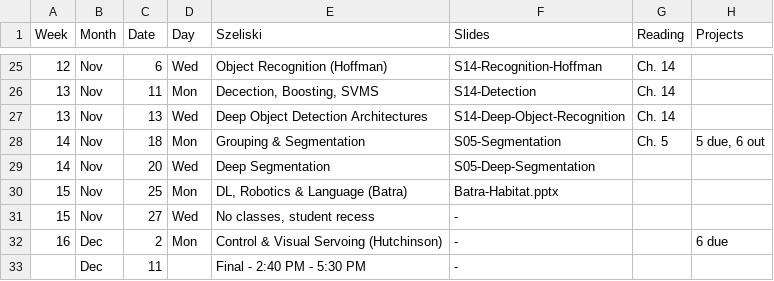
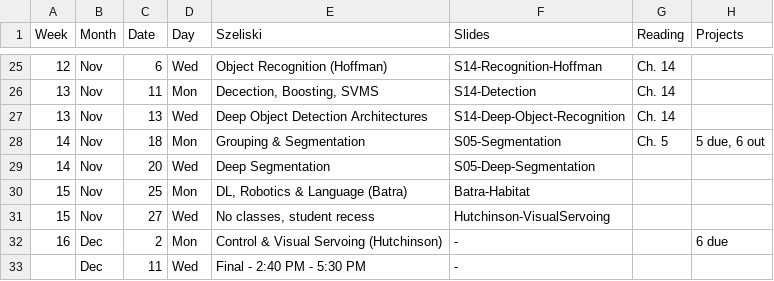
Before and after one commit to dellaert/19F-4476, a CSV file: _data/Schedule.csv, drawn as a sheet; only a part is shown, gaps mark what is left out.

Commit message:
Seth Slides

```diff
--- a/_data/Schedule.csv
+++ b/_data/Schedule.csv
@@ -29,5 +29,5 @@
 14,Nov,20,Wed,Deep Segmentation,S05-Deep-Segmentation,,
-15,Nov,25,Mon,"DL, Robotics & Language (Batra)",Batra-Habitat.pptx,,
-15,Nov,27,Wed,"No classes, student recess",-,,
+15,Nov,25,Mon,"DL, Robotics & Language (Batra)",Batra-Habitat,,
+15,Nov,27,Wed,"No classes, student recess",Hutchinson-VisualServoing,,
 16,Dec,2,Mon,Control & Visual Servoing (Hutchinson),-,,6 due
-,Dec,11,,Final - 2:40 PM ‐ 5:30 PM,-,,
+,Dec,11,Wed,Final - 2:40 PM ‐ 5:30 PM,-,,
```
Also changed, not shown: 2 other files.
